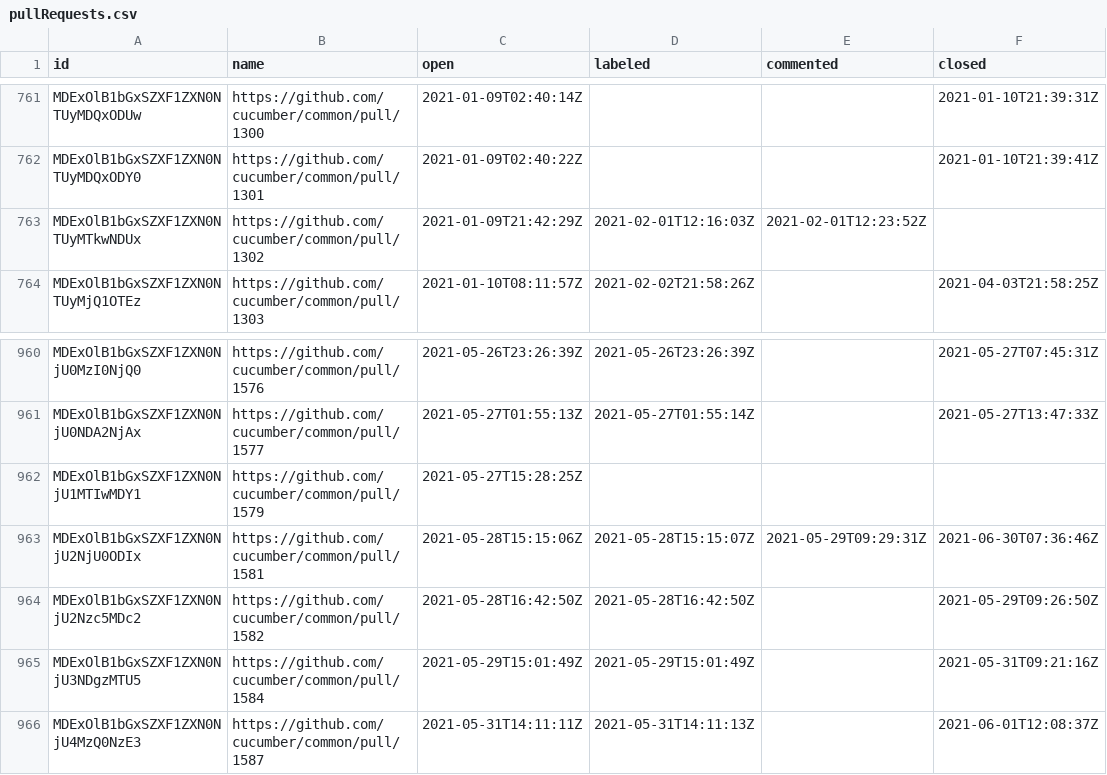
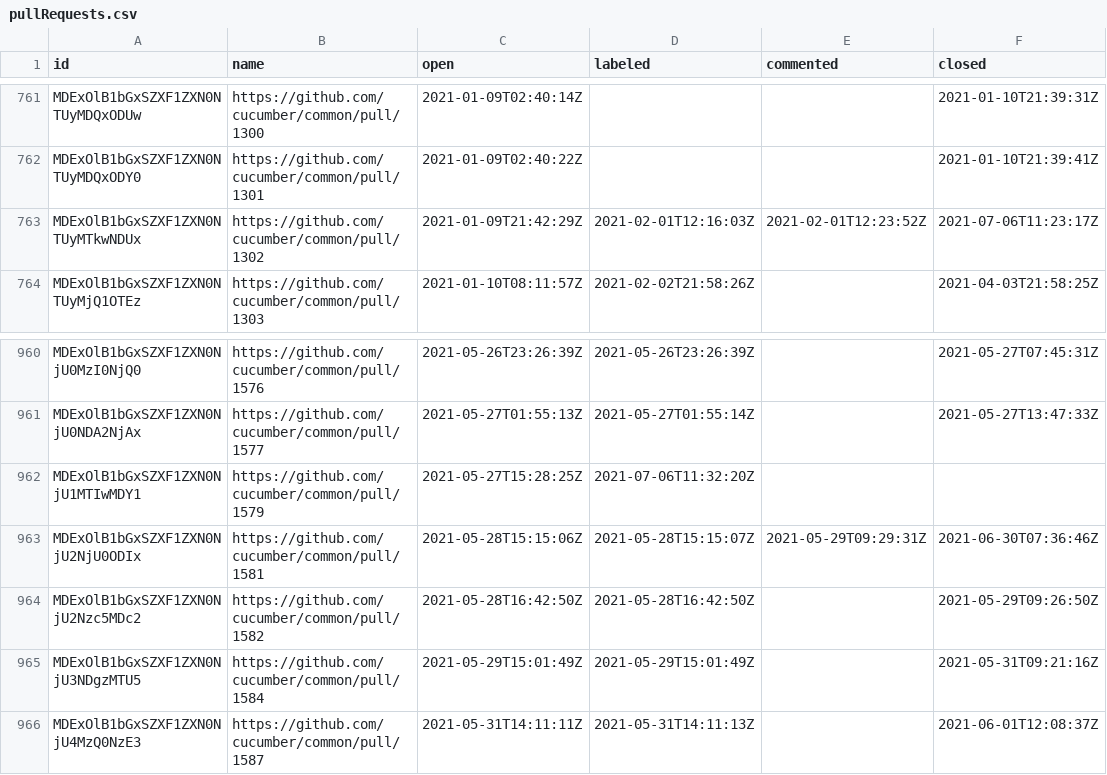
Before and after one commit to cucumber/oselvar-github-metrics, a CSV file: data/cucumber/common/pullRequests.csv, drawn as a sheet; only a part is shown, gaps mark what is left out.

```diff
--- a/data/cucumber/common/pullRequests.csv
+++ b/data/cucumber/common/pullRequests.csv
@@ -762,3 +762,3 @@ MDExOlB1bGxSZXF1ZXN0NTUyMDQxODUw,https://github.com/cucumber/common/pull/1300,20
 MDExOlB1bGxSZXF1ZXN0NTUyMDQxODY0,https://github.com/cucumber/common/pull/1301,2021-01-09T02:40:22Z,,,2021-01-10T21:39:41Z
-MDExOlB1bGxSZXF1ZXN0NTUyMTkwNDUx,https://github.com/cucumber/common/pull/1302,2021-01-09T21:42:29Z,2021-02-01T12:16:03Z,2021-02-01T12:23:52Z,
+MDExOlB1bGxSZXF1ZXN0NTUyMTkwNDUx,https://github.com/cucumber/common/pull/1302,2021-01-09T21:42:29Z,2021-02-01T12:16:03Z,2021-02-01T12:23:52Z,2021-07-06T11:23:17Z
 MDExOlB1bGxSZXF1ZXN0NTUyMjQ1OTEz,https://github.com/cucumber/common/pull/1303,2021-01-10T08:11:57Z,2021-02-02T21:58:26Z,,2021-04-03T21:58:25Z
@@ -961,3 +961,3 @@ MDExOlB1bGxSZXF1ZXN0NjU0MzI0NjQ0,https://github.com/cucumber/common/pull/1576,20
 MDExOlB1bGxSZXF1ZXN0NjU0NDA2NjAx,https://github.com/cucumber/common/pull/1577,2021-05-27T01:55:13Z,2021-05-27T01:55:14Z,,2021-05-27T13:47:33Z
-MDExOlB1bGxSZXF1ZXN0NjU1MTIwMDY1,https://github.com/cucumber/common/pull/1579,2021-05-27T15:28:25Z,,,
+MDExOlB1bGxSZXF1ZXN0NjU1MTIwMDY1,https://github.com/cucumber/common/pull/1579,2021-05-27T15:28:25Z,2021-07-06T11:32:20Z,,
 MDExOlB1bGxSZXF1ZXN0NjU2NjU0ODIx,https://github.com/cucumber/common/pull/1581,2021-05-28T15:15:06Z,2021-05-28T15:15:07Z,2021-05-29T09:29:31Z,2021-06-30T07:36:46Z
```
